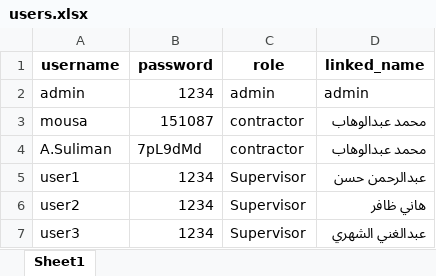
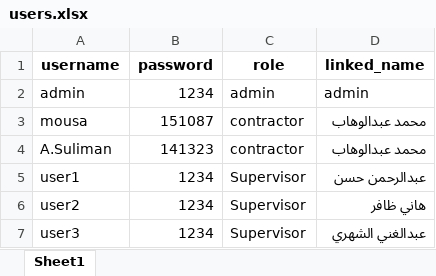
Before and after one commit to A7medFahmy13/Feeder-Location, an Excel workbook: users.xlsx, sheet Sheet1, drawn as a sheet; only a part is shown; values as stored, in another font and other column widths than the file's, no borders; the diff names each change by its address in the sheet, - before the commit and + after, or states it on an @@ line.

```diff
--- a/users.xlsx (sheet Sheet1)
+++ b/users.xlsx (sheet Sheet1)
-B4 (password): 7pL9dMd
+B4 (password): 141323
```
